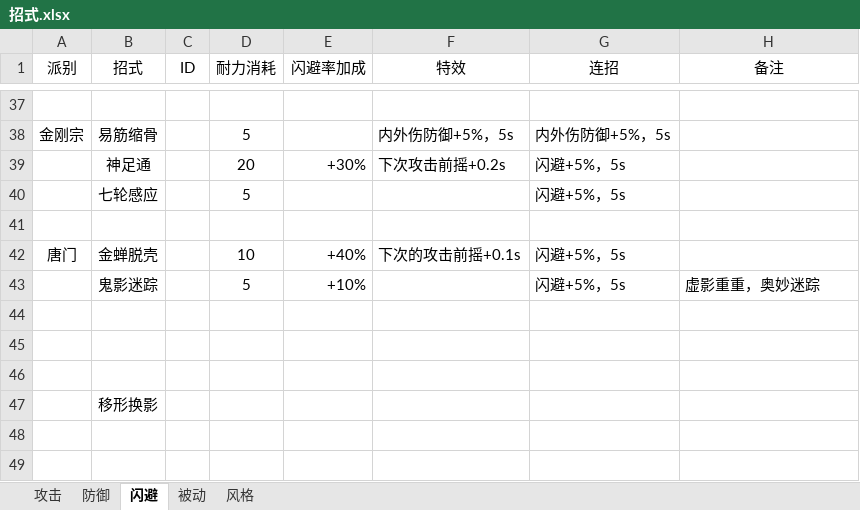
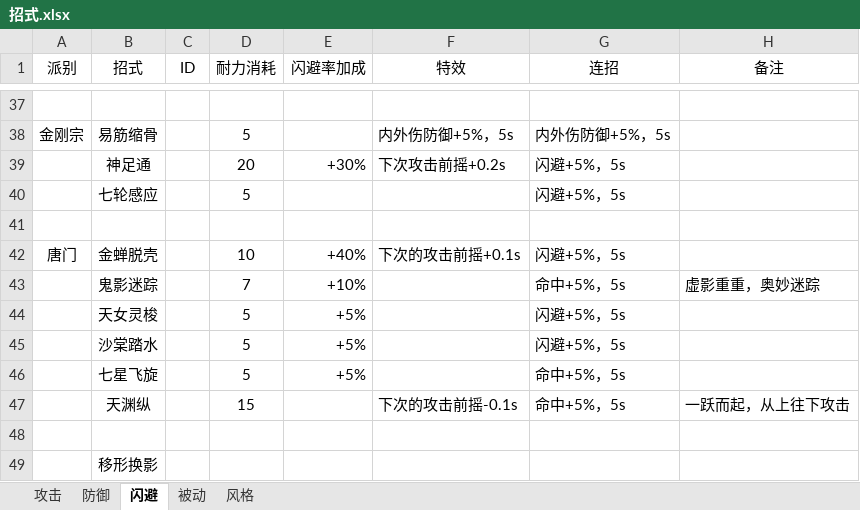
Before and after one commit to pealpool/kungfu, an Excel workbook: plan/招式.xlsx, sheet 闪避, drawn as a sheet; only a part is shown, gaps mark what is left out; values as stored, in another font and other column widths than the file's, no borders; the diff names each change by its address in the sheet, - before the commit and + after, or states it on an @@ line.

```diff
--- a/plan/招式.xlsx (sheet 闪避)
+++ b/plan/招式.xlsx (sheet 闪避)
-D43 (耐力消耗): 5
+D43 (耐力消耗): 7
-G43 (连招): 闪避+5%，5s
+G43 (连招): 命中+5%，5s
-row 44: (empty)
+row 44:  | 天女灵梭 |  | 5 | +5% |  | 闪避+5%，5s
-row 45: (empty)
+row 45:  | 沙棠踏水 |  | 5 | +5% |  | 闪避+5%，5s
+row 46:  | 七星飞旋 |  | 5 | +5% |  | 命中+5%，5s
+row 47:  | 天渊纵 |  | 15 |  | 下次的攻击前摇-0.1s | 命中+5%，5s | 一跃而起，从上往下攻击
```
Also changed, not shown: sheet 攻击, sheet 被动, sheet 防御.
